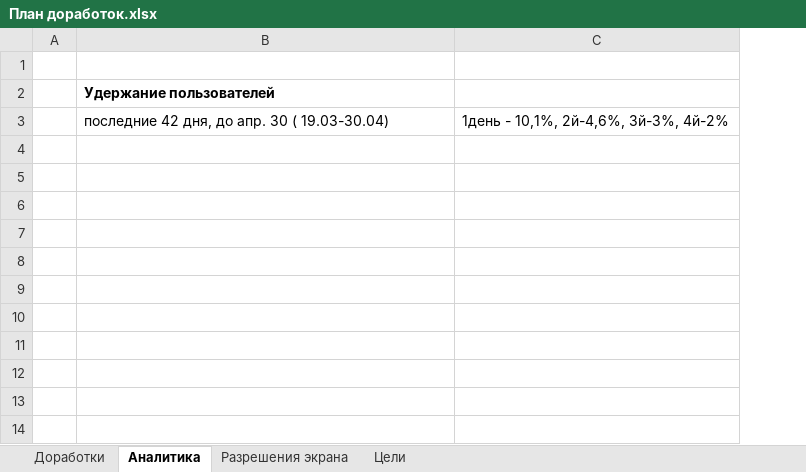
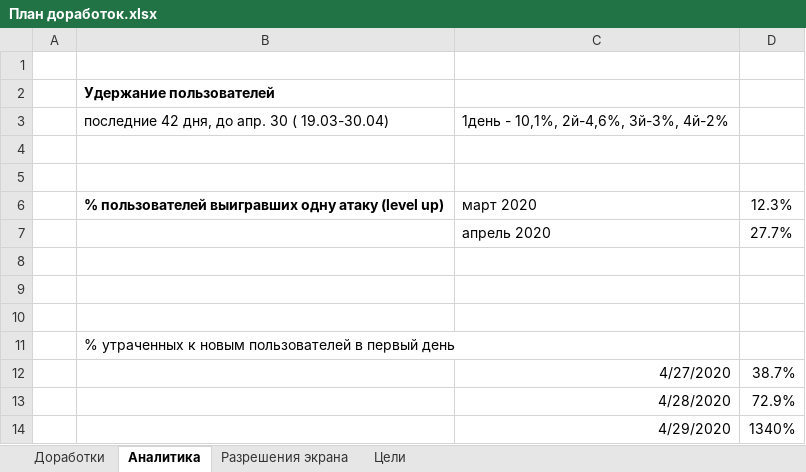
Before and after one commit to Triputin/CradleOfTronesGDX, an Excel workbook: План доработок.xlsx, sheet Аналитика, drawn as a sheet; values as stored, in another font and other column widths than the file's, no borders; the diff names each change by its address in the sheet, - before the commit and + after, or states it on an @@ line.

```diff
--- a/План доработок.xlsx (sheet Аналитика)
+++ b/План доработок.xlsx (sheet Аналитика)
+column D, empty
+row 4: (empty)
+row 5: (empty)
+row 6:  | % пользователей выигравших одну атаку (level up) | март 2020 | 12.3%
+row 7:  |  | апрель 2020 | 27.7%
+row 8: (empty)
+row 9: (empty)
+row 10: (empty)
+row 11:  | % утраченных к новым пользователей в первый день
+row 12:  |  | 4/27/2020 | 38.7%
+row 13:  |  | 4/28/2020 | 72.9%
+row 14:  |  | 4/29/2020 | 1340%
```
Also changed, not shown: sheet Доработки, 20 other files.
